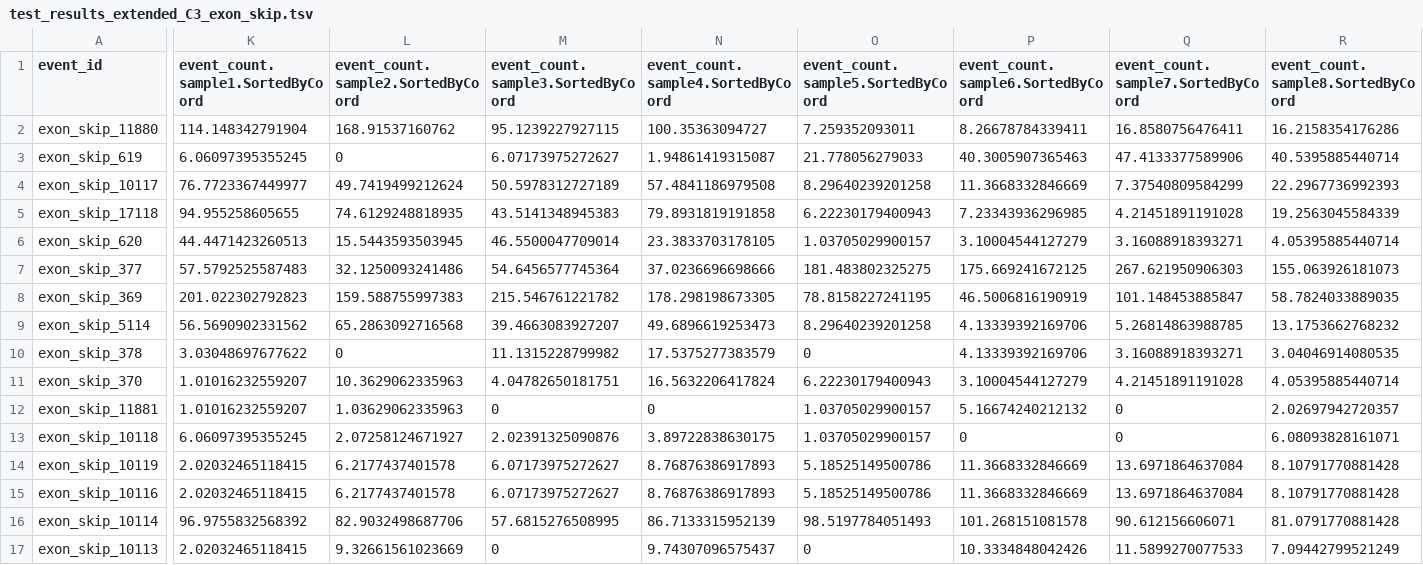
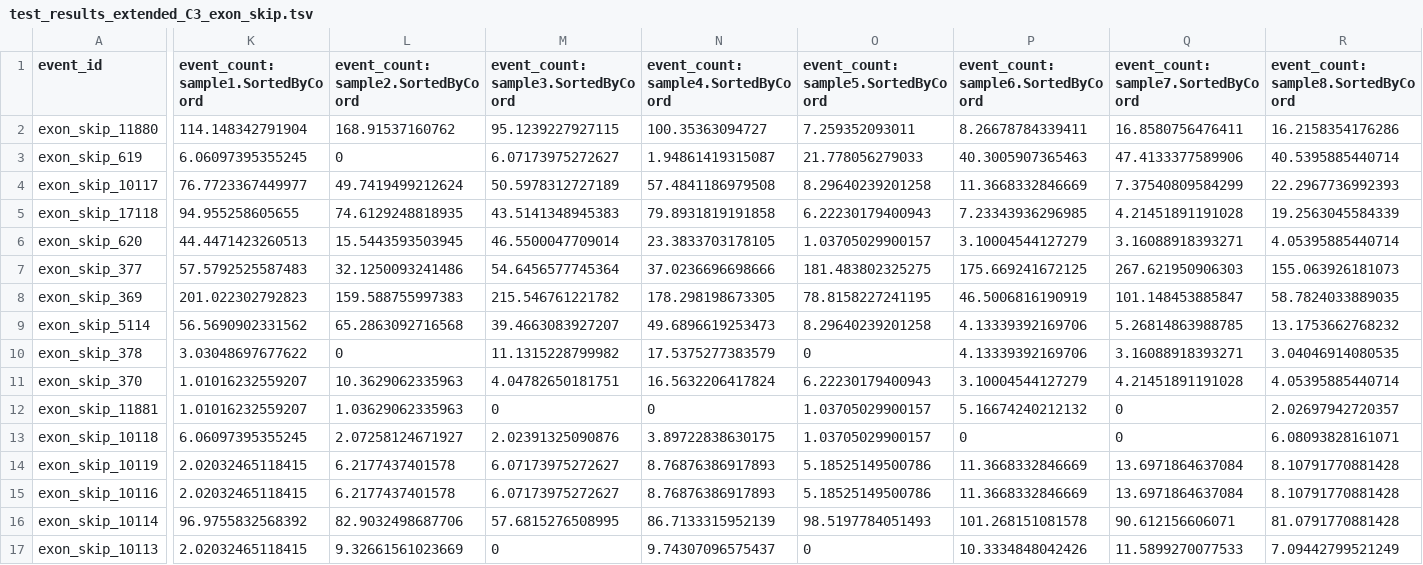
Before and after one commit to mhjiang97/asp, a TSV file: inst/extdata/results/SplAdder/graphs/testing_s1_vs_s2/test_results_extended_C3_exon_skip.tsv, drawn as a sheet; only a part is shown, gaps mark what is left out; the diff covers the shown part only; the diff names each change by its address in the sheet, - before the commit and + after, or states it on an @@ line.

```diff
--- a/inst/extdata/results/SplAdder/graphs/testing_s1_vs_s2/test_results_extended_C3_exon_skip.tsv
+++ b/inst/extdata/results/SplAdder/graphs/testing_s1_vs_s2/test_results_extended_C3_exon_skip.tsv
-K1: event_count.sample1.SortedByCoord
+K1: event_count:sample1.SortedByCoord
-L1: event_count.sample2.SortedByCoord
+L1: event_count:sample2.SortedByCoord
-M1: event_count.sample3.SortedByCoord
+M1: event_count:sample3.SortedByCoord
-N1: event_count.sample4.SortedByCoord
+N1: event_count:sample4.SortedByCoord
-O1: event_count.sample5.SortedByCoord
+O1: event_count:sample5.SortedByCoord
-P1: event_count.sample6.SortedByCoord
+P1: event_count:sample6.SortedByCoord
-Q1: event_count.sample7.SortedByCoord
+Q1: event_count:sample7.SortedByCoord
-R1: event_count.sample8.SortedByCoord
+R1: event_count:sample8.SortedByCoord
```
Also changed, not shown: 8 edited cells elsewhere in this file, inst/extdata/results/SplAdder/graphs/testing_s1_vs_s2/test_results_extended_C3_alt_3prime.tsv, inst/extdata/results/SplAdder/graphs/testing_s1_vs_s2/test_results_extended_C3_alt_5prime.tsv, 12 other files.
